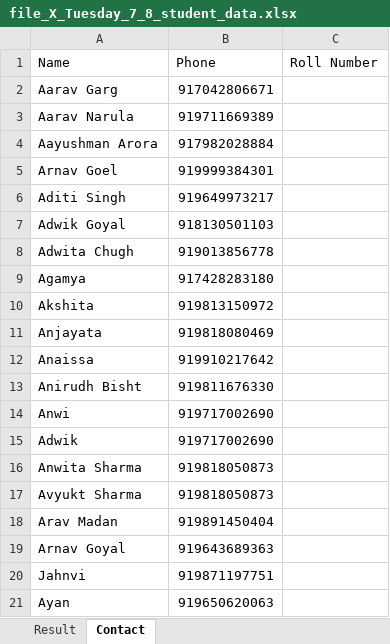
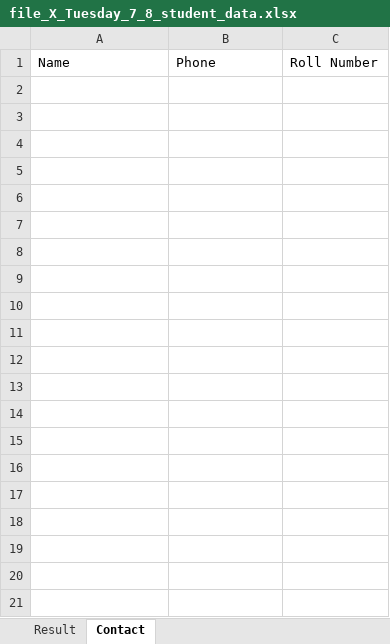
Before and after one commit to mittalab/RACOperationalApp, an Excel workbook: file_X_Tuesday_7_8_student_data.xlsx, sheet Contact, drawn as a sheet; only a part is shown; values as stored, in another font and other column widths than the file's, no borders; the diff covers the shown part only; the diff names each change by its address in the sheet, - before the commit and + after, or states it on an @@ line.

```diff
--- a/file_X_Tuesday_7_8_student_data.xlsx (sheet Contact)
+++ b/file_X_Tuesday_7_8_student_data.xlsx (sheet Contact)
-row 2: Aarav Garg | 917042806671
-row 3: Aarav Narula | 919711669389
-row 4: Aayushman Arora | 917982028884
-row 5: Arnav Goel | 919999384301
-row 6: Aditi Singh | 919649973217
-row 7: Adwik Goyal | 918130501103
-row 8: Adwita Chugh | 919013856778
-row 9: Agamya | 917428283180
-row 10: Akshita | 919813150972
-row 11: Anjayata | 919818080469
-row 12: Anaissa | 919910217642
-row 13: Anirudh Bisht | 919811676330
-row 14: Anwi | 919717002690
-row 15: Adwik | 919717002690
-row 16: Anwita Sharma | 919818050873
-row 17: Avyukt Sharma | 919818050873
-row 18: Arav Madan | 919891450404
-row 19: Arnav Goyal | 919643689363
-row 20: Jahnvi | 919871197751
-row 21: Ayan | 919650620063
```
Also changed, not shown: 43 removed rows elsewhere in this sheet, file_IX_Monday_student_data.xlsx, file_IX_Tuesday_student_data.xlsx, 4 other files.
